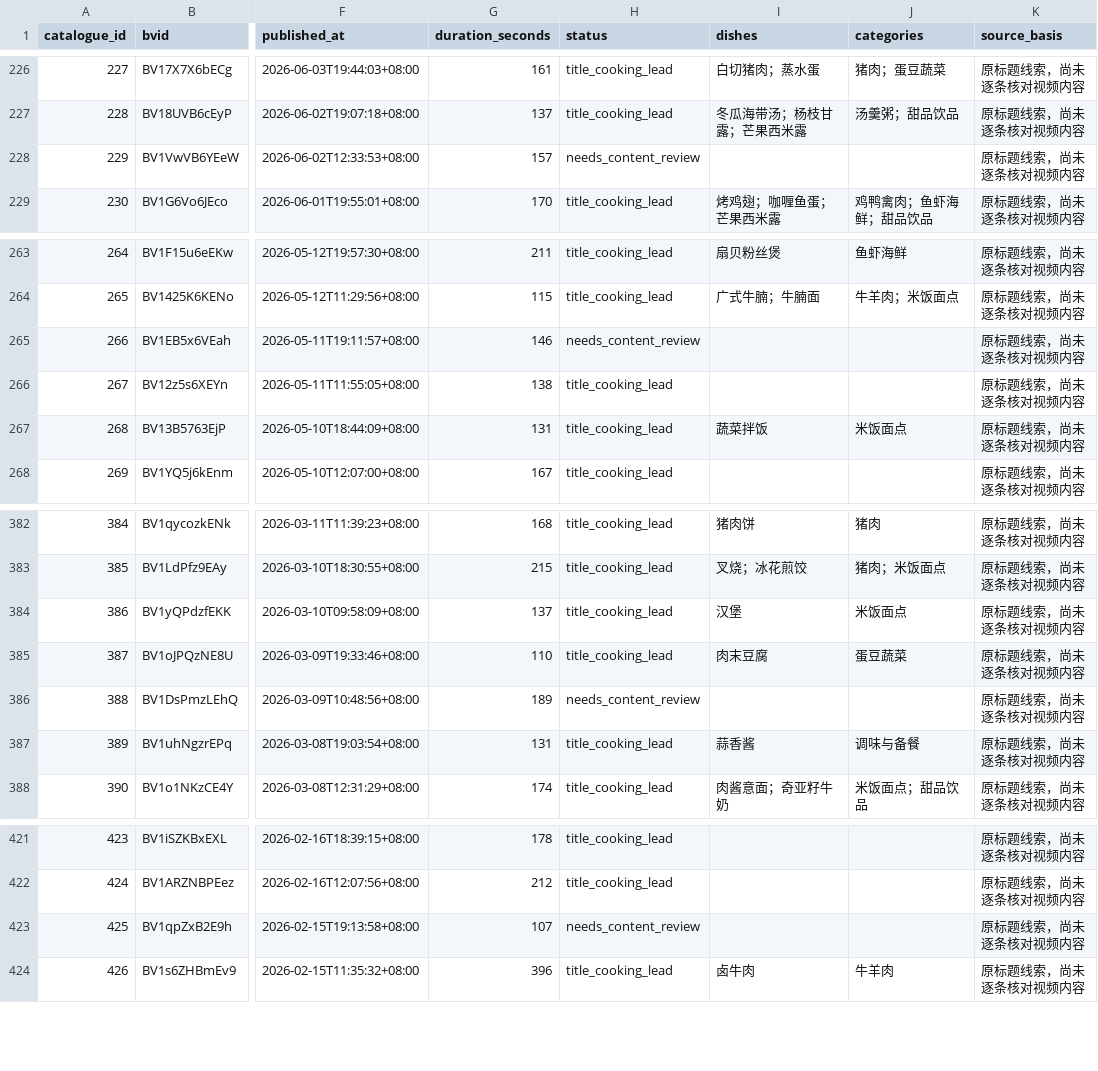
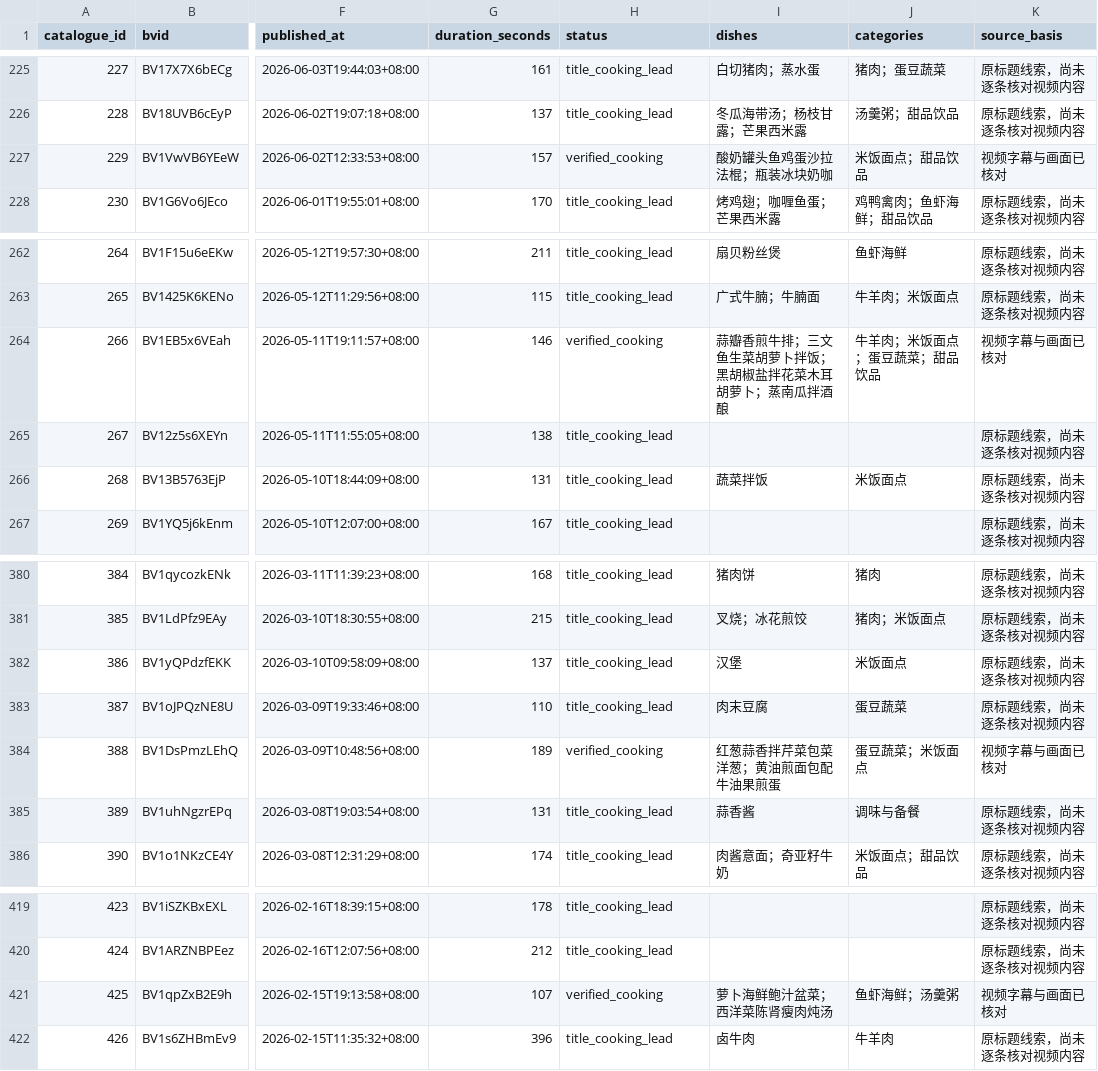
Before and after one commit to bd4rex/houpicheng-recipes, a CSV file: data/videos.csv, drawn as a sheet; only a part is shown, gaps mark what is left out; addresses are those after the commit; the diff covers the shown part only; the diff names each change by its address in the sheet, - before the commit and + after, or states it on an @@ line.

Commit message:
Review 8 cooking videos and add 25 source-grounded recipes

```diff
--- a/data/videos.csv
+++ b/data/videos.csv
-H227 (status): needs_content_review
+H227 (status): verified_cooking
-I227 (dishes): (empty)
+I227 (dishes): 酸奶罐头鱼鸡蛋沙拉法棍；瓶装冰块奶咖
-J227 (categories): (empty)
+J227 (categories): 米饭面点；甜品饮品
-K227 (source_basis): 原标题线索，尚未逐条核对视频内容
+K227 (source_basis): 视频字幕与画面已核对
-H264 (status): needs_content_review
+H264 (status): verified_cooking
-I264 (dishes): (empty)
+I264 (dishes): 蒜瓣香煎牛排；三文鱼生菜胡萝卜拌饭；黑胡椒盐拌花菜木耳胡萝卜；蒸南瓜拌酒酿
-J264 (categories): (empty)
+J264 (categories): 牛羊肉；米饭面点；蛋豆蔬菜；甜品饮品
-K264 (source_basis): 原标题线索，尚未逐条核对视频内容
+K264 (source_basis): 视频字幕与画面已核对
-H384 (status): needs_content_review
+H384 (status): verified_cooking
-I384 (dishes): (empty)
+I384 (dishes): 红葱蒜香拌芹菜包菜洋葱；黄油煎面包配牛油果煎蛋
-J384 (categories): (empty)
+J384 (categories): 蛋豆蔬菜；米饭面点
-K384 (source_basis): 原标题线索，尚未逐条核对视频内容
+K384 (source_basis): 视频字幕与画面已核对
-H421 (status): needs_content_review
+H421 (status): verified_cooking
-I421 (dishes): (empty)
+I421 (dishes): 萝卜海鲜鲍汁盆菜；西洋菜陈肾瘦肉炖汤
-J421 (categories): (empty)
+J421 (categories): 鱼虾海鲜；汤羹粥
-K421 (source_basis): 原标题线索，尚未逐条核对视频内容
+K421 (source_basis): 视频字幕与画面已核对
```
Also changed, not shown: 2 removed rows and 16 edited cells elsewhere in this file, data/excluded.csv, data/review_queue.csv, 44 other files.
